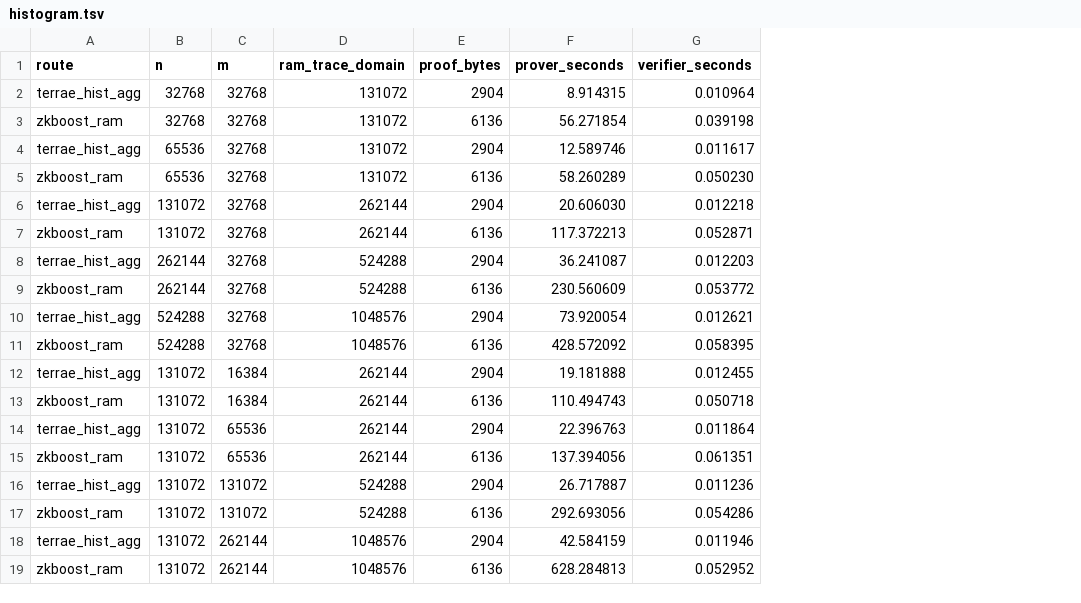
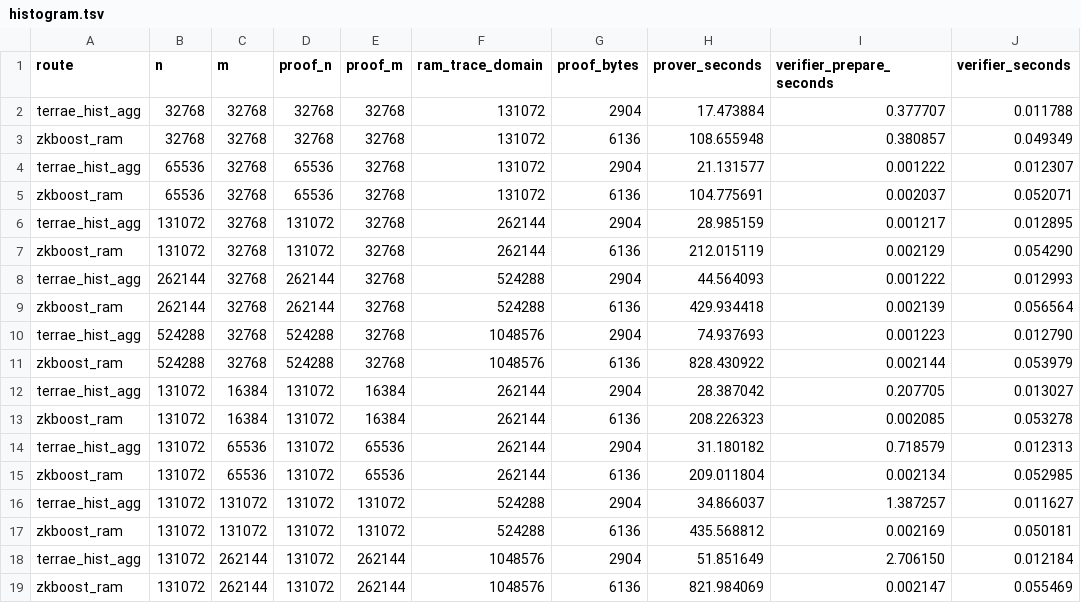
Before and after one commit to GJCPP/ZK-GBDT-TEX, a TSV file: benchmark/histogram.tsv, drawn as a sheet; only a part is shown; addresses are those after the commit; the diff names each change by its address in the sheet, - before the commit and + after, or states it on an @@ line.

```diff
--- a/benchmark/histogram.tsv
+++ b/benchmark/histogram.tsv
+column D (proof_n), rows 2-19: 32768 | 32768 | 65536 | 65536 | 131072 | 131072 | 262144 | 262144 | 524288 | 524288 | 131072 | 131072 | 131072 | 131072 | 131072 | 131072 | 131072 | 131072
+column E (proof_m), rows 2-19: 32768 | 32768 | 32768 | 32768 | 32768 | 32768 | 32768 | 32768 | 32768 | 32768 | 16384 | 16384 | 65536 | 65536 | 131072 | 131072 | 262144 | 262144
+column I (verifier_prepare_seconds), rows 2-19: 0.377707 | 0.380857 | 0.001222 | 0.002037 | 0.001217 | 0.002129 | 0.001222 | 0.002139 | 0.001223 | 0.002144 | 0.207705 | 0.002085 | 0.718579 | 0.002134 | 1.387257 | 0.002169 | 2.706150 | 0.002147
-H2 (prover_seconds): 8.914315
+H2 (prover_seconds): 17.473884
-J2 (verifier_seconds): 0.010964
+J2 (verifier_seconds): 0.011788
-H3 (prover_seconds): 56.271854
+H3 (prover_seconds): 108.655948
-J3 (verifier_seconds): 0.039198
+J3 (verifier_seconds): 0.049349
-H4 (prover_seconds): 12.589746
+H4 (prover_seconds): 21.131577
-J4 (verifier_seconds): 0.011617
+J4 (verifier_seconds): 0.012307
-H5 (prover_seconds): 58.260289
+H5 (prover_seconds): 104.775691
-J5 (verifier_seconds): 0.050230
+J5 (verifier_seconds): 0.052071
-H6 (prover_seconds): 20.606030
+H6 (prover_seconds): 28.985159
-J6 (verifier_seconds): 0.012218
+J6 (verifier_seconds): 0.012895
-H7 (prover_seconds): 117.372213
+H7 (prover_seconds): 212.015119
-J7 (verifier_seconds): 0.052871
+J7 (verifier_seconds): 0.054290
-H8 (prover_seconds): 36.241087
+H8 (prover_seconds): 44.564093
-J8 (verifier_seconds): 0.012203
+J8 (verifier_seconds): 0.012993
-H9 (prover_seconds): 230.560609
+H9 (prover_seconds): 429.934418
-J9 (verifier_seconds): 0.053772
+J9 (verifier_seconds): 0.056564
-H10 (prover_seconds): 73.920054
+H10 (prover_seconds): 74.937693
-J10 (verifier_seconds): 0.012621
+J10 (verifier_seconds): 0.012790
-H11 (prover_seconds): 428.572092
+H11 (prover_seconds): 828.430922
-J11 (verifier_seconds): 0.058395
+J11 (verifier_seconds): 0.053979
-H12 (prover_seconds): 19.181888
+H12 (prover_seconds): 28.387042
-J12 (verifier_seconds): 0.012455
+J12 (verifier_seconds): 0.013027
-H13 (prover_seconds): 110.494743
+H13 (prover_seconds): 208.226323
-J13 (verifier_seconds): 0.050718
+J13 (verifier_seconds): 0.053278
-H14 (prover_seconds): 22.396763
+H14 (prover_seconds): 31.180182
-J14 (verifier_seconds): 0.011864
+J14 (verifier_seconds): 0.012313
-H15 (prover_seconds): 137.394056
+H15 (prover_seconds): 209.011804
-J15 (verifier_seconds): 0.061351
+J15 (verifier_seconds): 0.052985
-H16 (prover_seconds): 26.717887
+H16 (prover_seconds): 34.866037
-J16 (verifier_seconds): 0.011236
+J16 (verifier_seconds): 0.011627
-H17 (prover_seconds): 292.693056
+H17 (prover_seconds): 435.568812
-J17 (verifier_seconds): 0.054286
+J17 (verifier_seconds): 0.050181
-H18 (prover_seconds): 42.584159
+H18 (prover_seconds): 51.851649
-J18 (verifier_seconds): 0.011946
+J18 (verifier_seconds): 0.012184
-H19 (prover_seconds): 628.284813
+H19 (prover_seconds): 821.984069
-J19 (verifier_seconds): 0.052952
+J19 (verifier_seconds): 0.055469
```
Also changed, not shown: benchmark/gbdt.csv, 7 other files.
